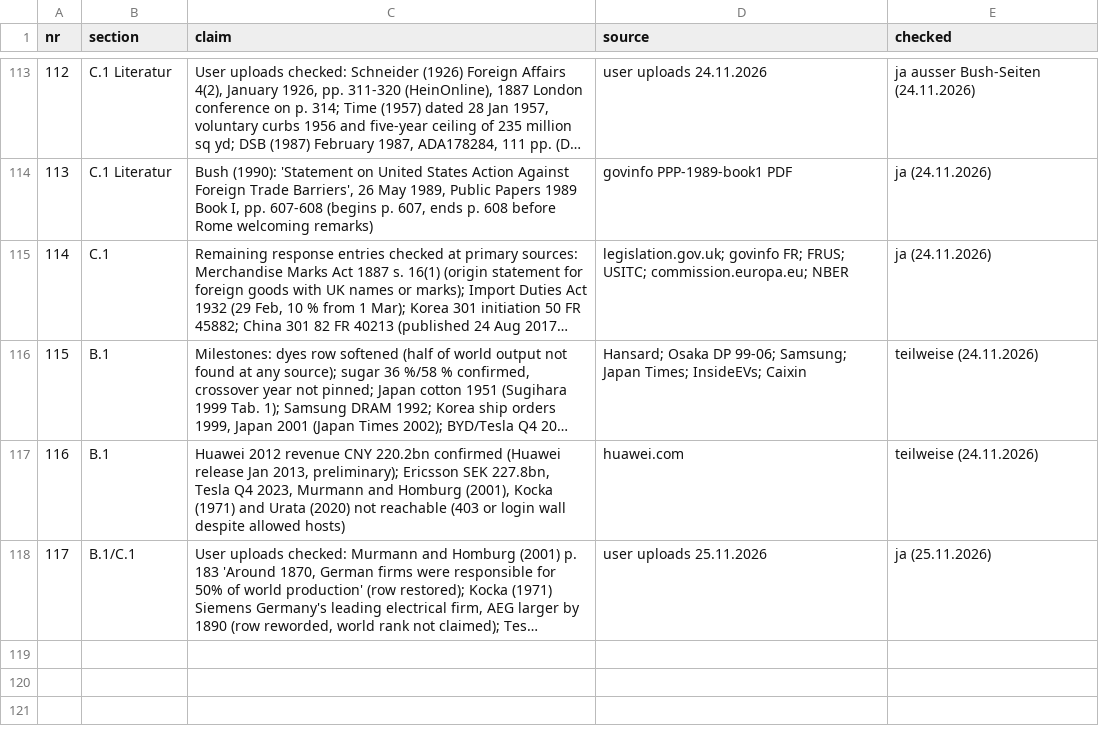
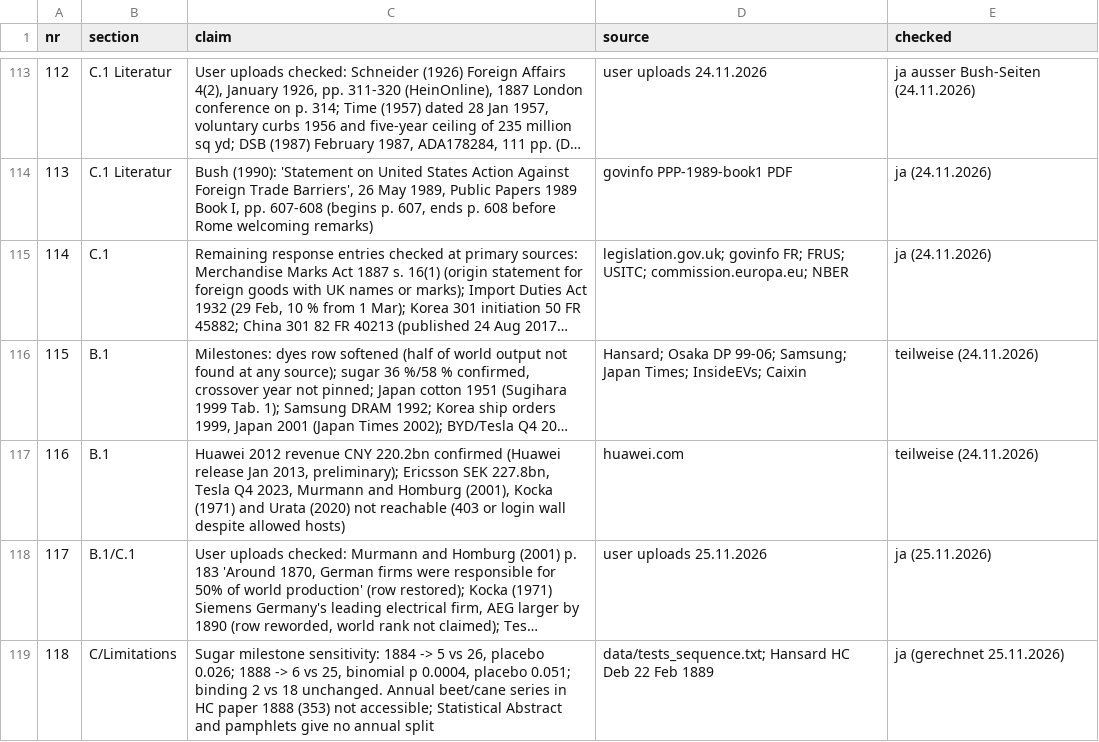
Before and after one commit to wfhungerland/AMNESIA, a CSV file: manuscript/claims_check.csv, drawn as a sheet; only a part is shown, gaps mark what is left out; long unchanged cells end in …; the diff names each change by its address in the sheet, - before the commit and + after, or states it on an @@ line.

```diff
--- a/manuscript/claims_check.csv
+++ b/manuscript/claims_check.csv
+row 119: 118 | C/Limitations | Sugar milestone sensitivity: 1884 -> 5 vs 26, placebo 0.026; 1888 -> 6 vs 25, binomial p 0.0004, placebo 0.051; binding 2 vs 18 unchanged. Annual beet/cane series in HC paper 1888 (353) not accessible; Statistical Abstract and pamphlets give no annual split | data/tests_sequence.txt; Hansard HC Deb 22 Feb 1889 | ja (gerechnet 25.11.2026)
```
Also changed, not shown: data/ds1_milestones.csv, 6 other files.
